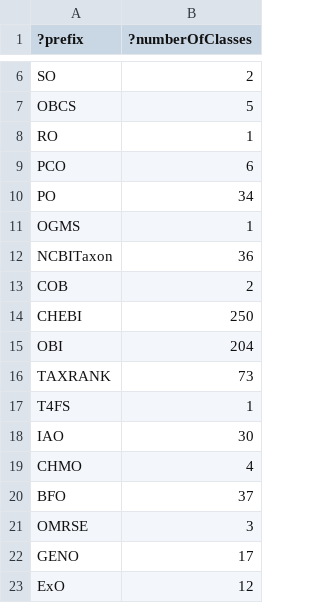
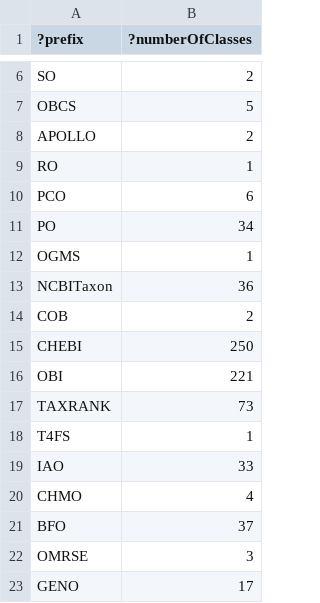
Before and after one commit to nasa/LSDAO, a TSV file: src/ontology/reports/class-count-by-prefix.tsv, drawn as a sheet; only a part is shown, gaps mark what is left out; the shorter side is filled out with more unchanged rows.

```diff
--- a/src/ontology/reports/class-count-by-prefix.tsv
+++ b/src/ontology/reports/class-count-by-prefix.tsv
@@ -7,2 +7,3 @@
 "OBCS"	5
+"APOLLO"	2
 "RO"	1
@@ -14,6 +15,6 @@
 "CHEBI"	250
-"OBI"	204
+"OBI"	221
 "TAXRANK"	73
 "T4FS"	1
-"IAO"	30
+"IAO"	33
 "CHMO"	4
```
Also changed, not shown: src/ontology/reports/slso-base.owl-obo-report.tsv, src/ontology/reports/slso-edit.owl-obo-report.tsv, 35 other files.
